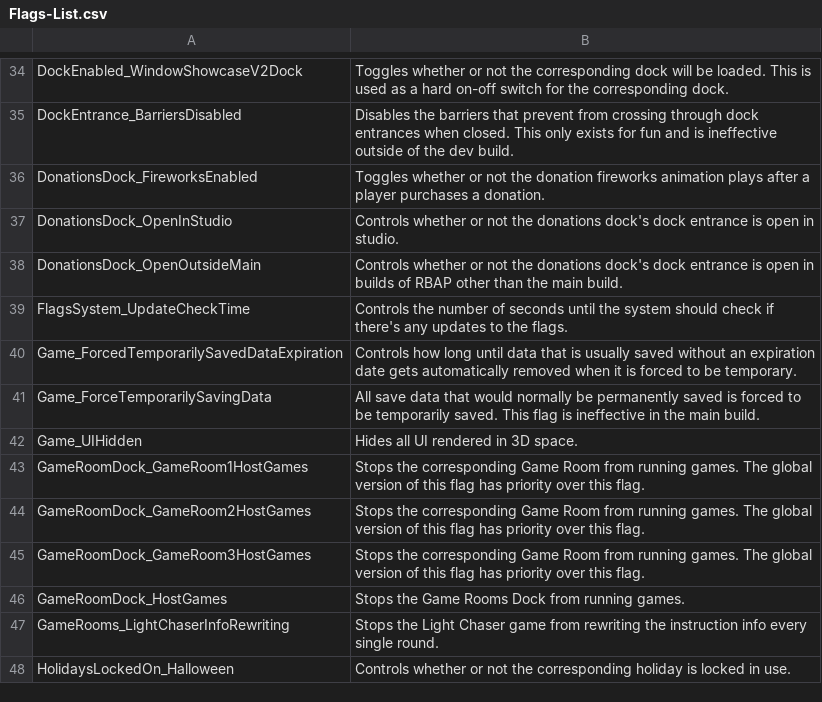
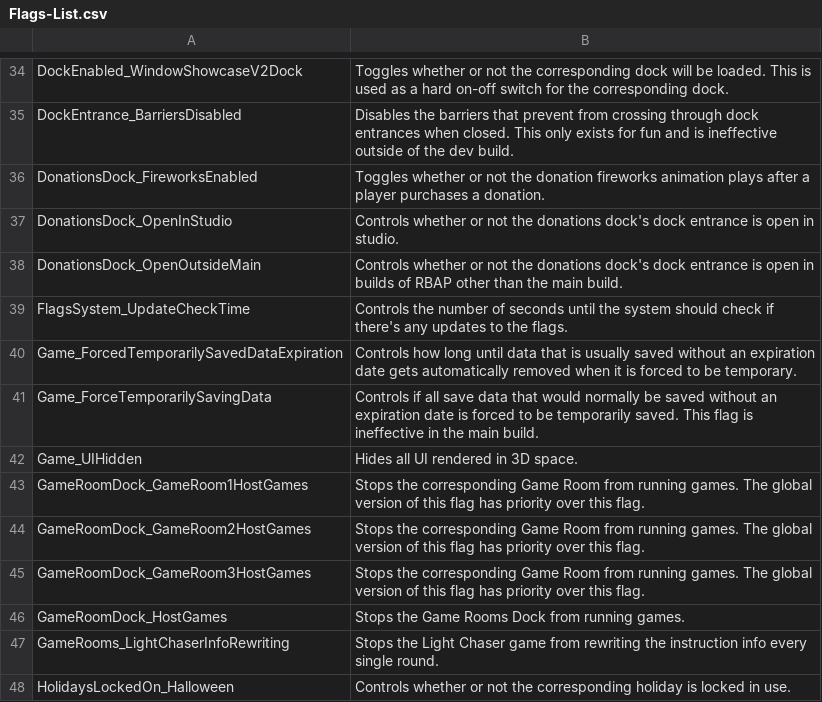
Before and after one commit to BOBDevStudio/RBAP-Flags, a CSV file: Flags-List.csv, drawn as a sheet; only a part is shown, gaps mark what is left out.

Commit message:
Updated flag: Game_ForceTemporarilySavingData

```diff
--- a/Flags-List.csv
+++ b/Flags-List.csv
@@ -40,3 +40,3 @@ FlagsSystem_UpdateCheckTime,Controls the number of seconds until the system shou
 Game_ForcedTemporarilySavedDataExpiration,Controls how long until data that is usually saved without an expiration date gets automatically removed when it is forced to be temporary.
-Game_ForceTemporarilySavingData,All save data that would normally be permanently saved is forced to be temporarily saved. This flag is ineffective in the main build.
+Game_ForceTemporarilySavingData,Controls if all save data that would normally be saved without an expiration date is forced to be temporarily saved. This flag is ineffective in the main build.
 Game_UIHidden,Hides all UI rendered in 3D space.
```
Also changed, not shown: Flags.csv, 3 other files.
